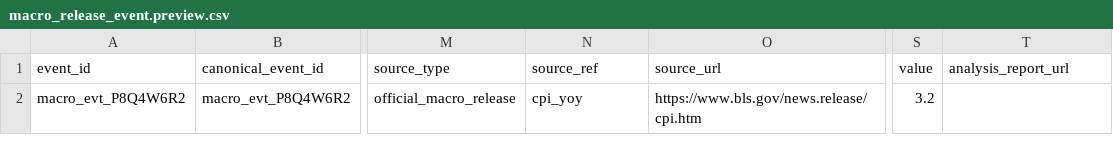
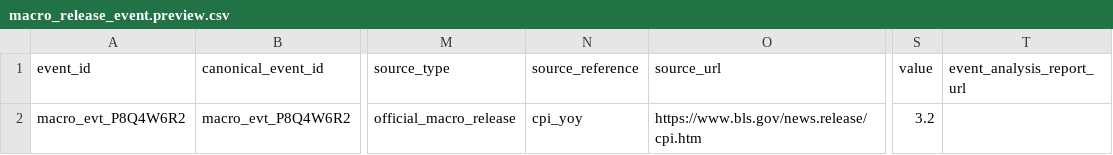
Before and after one commit to gilmore307/trading-data, a CSV file: storage/templates/data_kinds/events/macro_release_event.preview.csv, drawn as a sheet; only a part is shown, gaps mark what is left out; the diff names each change by its address in the sheet, - before the commit and + after, or states it on an @@ line.

```diff
--- a/storage/templates/data_kinds/events/macro_release_event.preview.csv
+++ b/storage/templates/data_kinds/events/macro_release_event.preview.csv
-N1: source_ref
+N1: source_reference
-T1: analysis_report_url
+T1: event_analysis_report_url
```
Also changed, not shown: storage/templates/data_kinds/alpaca/equity_news.preview.csv, storage/templates/data_kinds/events/event_analysis_report.preview.csv, 26 other files.
